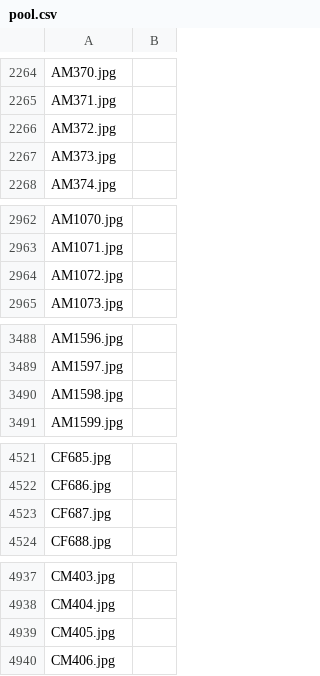
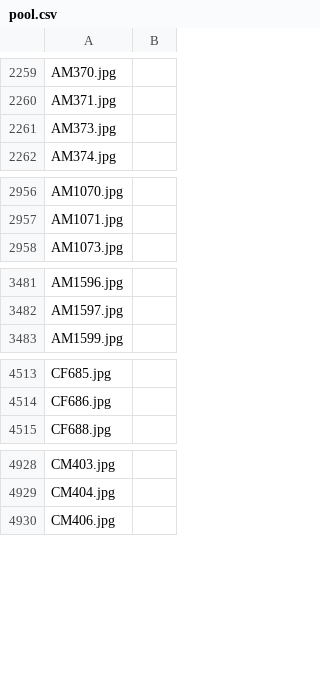
Before and after one commit to SavSuryansh/IDAI-720-01, a CSV file: data/pool.csv, drawn as a sheet; only a part is shown, gaps mark what is left out; the diff covers the shown part only; the diff names each change by its address in the sheet, - before the commit and + after, or states it on an @@ line.

```diff
--- a/data/pool.csv
+++ b/data/pool.csv
-row 2266: AM372.jpg
-row 2964: AM1072.jpg
-row 3490: AM1598.jpg
-row 4523: CF687.jpg
-row 4939: CM405.jpg
```
Also changed, not shown: 5 removed rows elsewhere in this file, data/train.csv.
